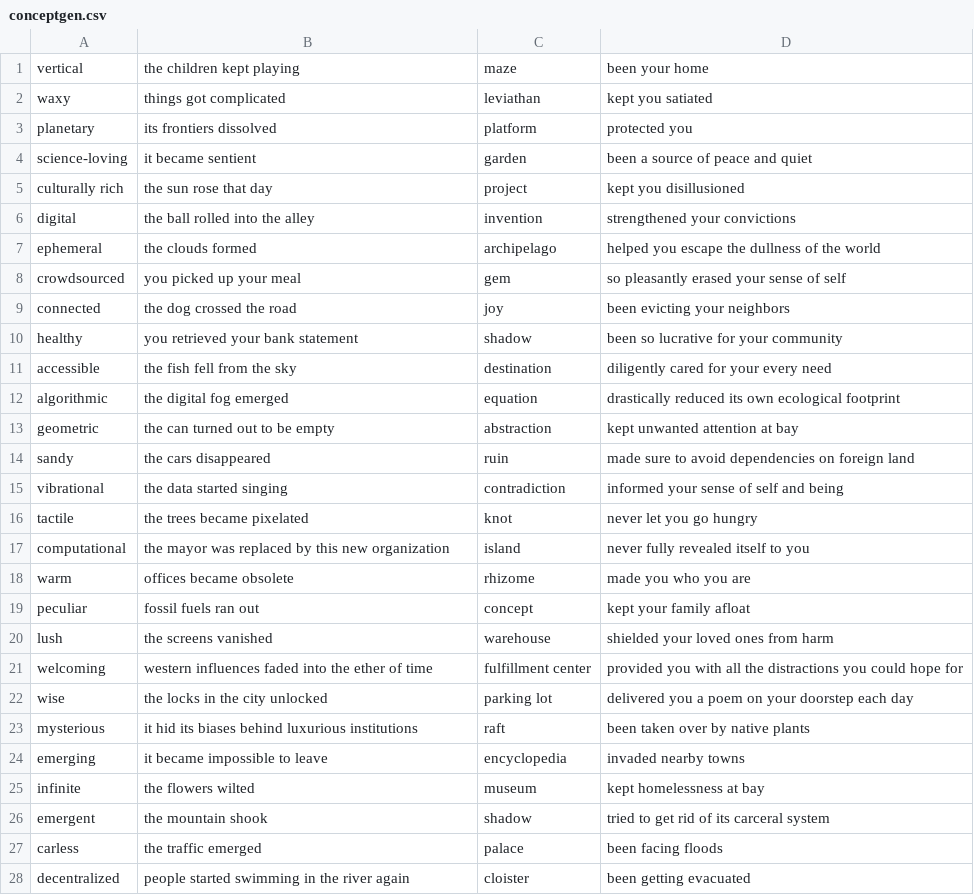
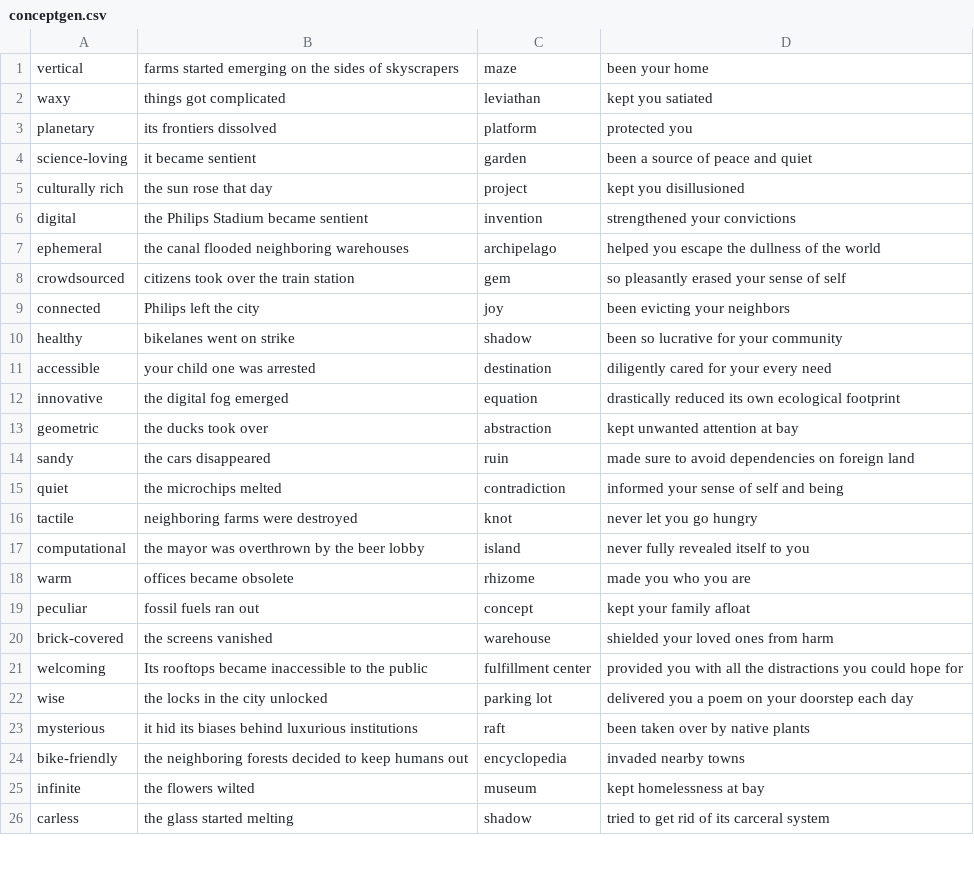
Before and after one commit to Juzbox/CrypticCities, a CSV file: assets/conceptgen.csv, drawn as a sheet; only a part is shown; the diff covers the shown part only.

```diff
--- a/assets/conceptgen.csv
+++ b/assets/conceptgen.csv
@@ -1,2 +1,2 @@
-vertical,the children kept playing,maze,been your home
+vertical,farms started emerging on the sides of skyscrapers,maze,been your home
 waxy,things got complicated,leviathan,kept you satiated
@@ -5,24 +5,22 @@ science-loving,it became sentient,garden,been a source of peace and quiet
 culturally rich,the sun rose that day,project,kept you disillusioned
-digital,the ball rolled into the alley,invention,strengthened your convictions
-ephemeral,the clouds formed,archipelago,helped you escape the dullness of the world
-crowdsourced,you picked up your meal,gem,so pleasantly erased your sense of self
-connected,the dog crossed the road,joy,been evicting your neighbors
-healthy,you retrieved your bank statement,shadow,been so lucrative for your community
-accessible,the fish fell from the sky,destination,diligently cared for your every need
-algorithmic,the digital fog emerged,equation,drastically reduced its own ecological footprint
-geometric,the can turned out to be empty,abstraction,kept unwanted attention at bay
+digital,the Philips Stadium became sentient,invention,strengthened your convictions
+ephemeral,the canal flooded neighboring warehouses,archipelago,helped you escape the dullness of the world
+crowdsourced,citizens took over the train station,gem,so pleasantly erased your sense of self
+connected,Philips left the city,joy,been evicting your neighbors
+healthy,bikelanes went on strike,shadow,been so lucrative for your community
+accessible,your child one was arrested,destination,diligently cared for your every need
+innovative,the digital fog emerged,equation,drastically reduced its own ecological footprint
+geometric,the ducks took over,abstraction,kept unwanted attention at bay
 sandy,the cars disappeared,ruin,made sure to avoid dependencies on foreign land
-vibrational,the data started singing,contradiction,informed your sense of self and being
-tactile,the trees became pixelated,knot,never let you go hungry
-computational,the mayor was replaced by this new organization ,island,never fully revealed itself to you
+quiet,the microchips melted,contradiction,informed your sense of self and being
+tactile,neighboring farms were destroyed,knot,never let you go hungry
+computational,the mayor was overthrown by the beer lobby,island,never fully revealed itself to you
 warm,offices became obsolete,rhizome,made you who you are
 peculiar,fossil fuels ran out,concept,kept your family afloat
-lush,the screens vanished,warehouse,shielded your loved ones from harm
-welcoming,western influences faded into the ether of time,fulfillment center,provided you with all the distractions you could hope for
+brick-covered,the screens vanished,warehouse,shielded your loved ones from harm
+welcoming,Its rooftops became inaccessible to the public,fulfillment center,provided you with all the distractions you could hope for
 wise,the locks in the city unlocked,parking lot,delivered you a poem on your doorstep each day
 mysterious,it hid its biases behind luxurious institutions,raft,been taken over by native plants
-emerging,it became impossible to leave,encyclopedia,invaded nearby towns
+bike-friendly,the neighboring forests decided to keep humans out,encyclopedia,invaded nearby towns
 infinite,the flowers wilted,museum,kept homelessness at bay
-emergent,the mountain shook,shadow,tried to get rid of its carceral system
-carless,the traffic emerged,palace,been facing floods
-decentralized,people started swimming in the river again,cloister,been getting evacuated
+carless,the glass started melting,shadow,tried to get rid of its carceral system
```
Also changed, not shown: 20 edited cells elsewhere in this file, 2 other files.
